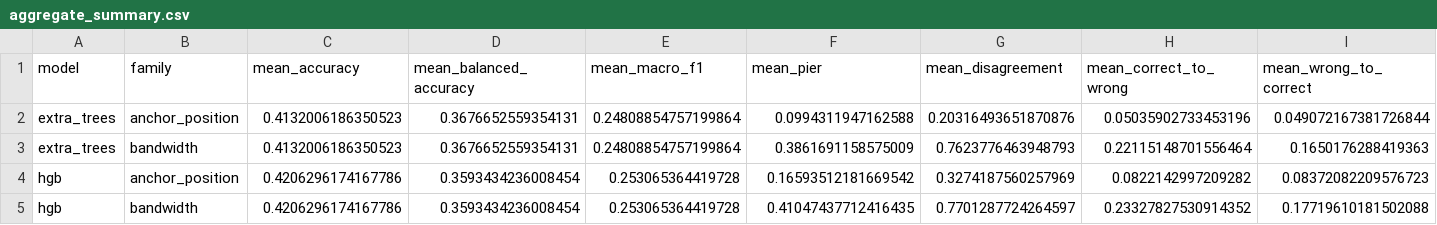
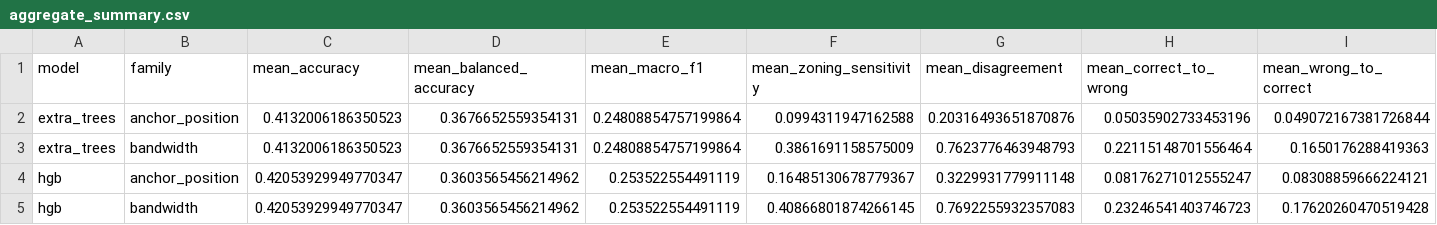
Before and after one commit to Zucker-494/so2sat-lcz-analysis, a CSV file: results/continuous_sensitivity/aggregate_summary.csv, drawn as a sheet; only a part is shown; removed rows and columns are numbered as before the commit, all else as after; rows hold the shown columns only; the diff names each change by its address in the sheet, - before the commit and + after, or states it on an @@ line.

```diff
--- a/results/continuous_sensitivity/aggregate_summary.csv
+++ b/results/continuous_sensitivity/aggregate_summary.csv
-F1: mean_pier
+F1: mean_zoning_sensitivity
-row 4: hgb | anchor_position | 0.4206296174167786 | 0.3593434236008454 | 0.253065364419728 | 0.16593512181669542 | 0.3274187560257969 | 0.0822142997209282 | 0.08372082209576723
-row 5: hgb | bandwidth | 0.4206296174167786 | 0.3593434236008454 | 0.253065364419728 | 0.41047437712416435 | 0.7701287724264597 | 0.23327827530914352 | 0.17719610181502088
+row 4: hgb | anchor_position | 0.42053929949770347 | 0.3603565456214962 | 0.253522554491119 | 0.16485130678779367 | 0.3229931779911148 | 0.08176271012555247 | 0.08308859666224121
+row 5: hgb | bandwidth | 0.42053929949770347 | 0.3603565456214962 | 0.253522554491119 | 0.40866801874266145 | 0.7692255932357083 | 0.23246541403746723 | 0.17620260470519428
```
Also changed, not shown: results/continuous_sensitivity/city_summary.csv, results/continuous_sensitivity/variant_metrics.csv.
